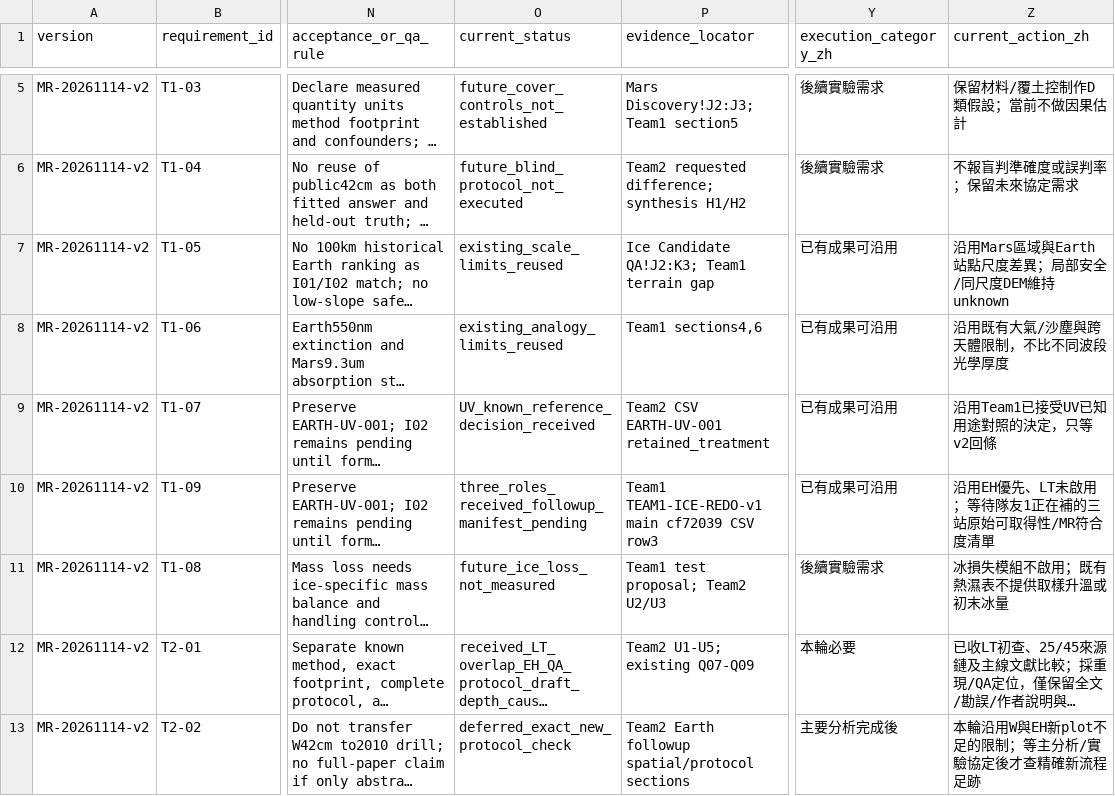
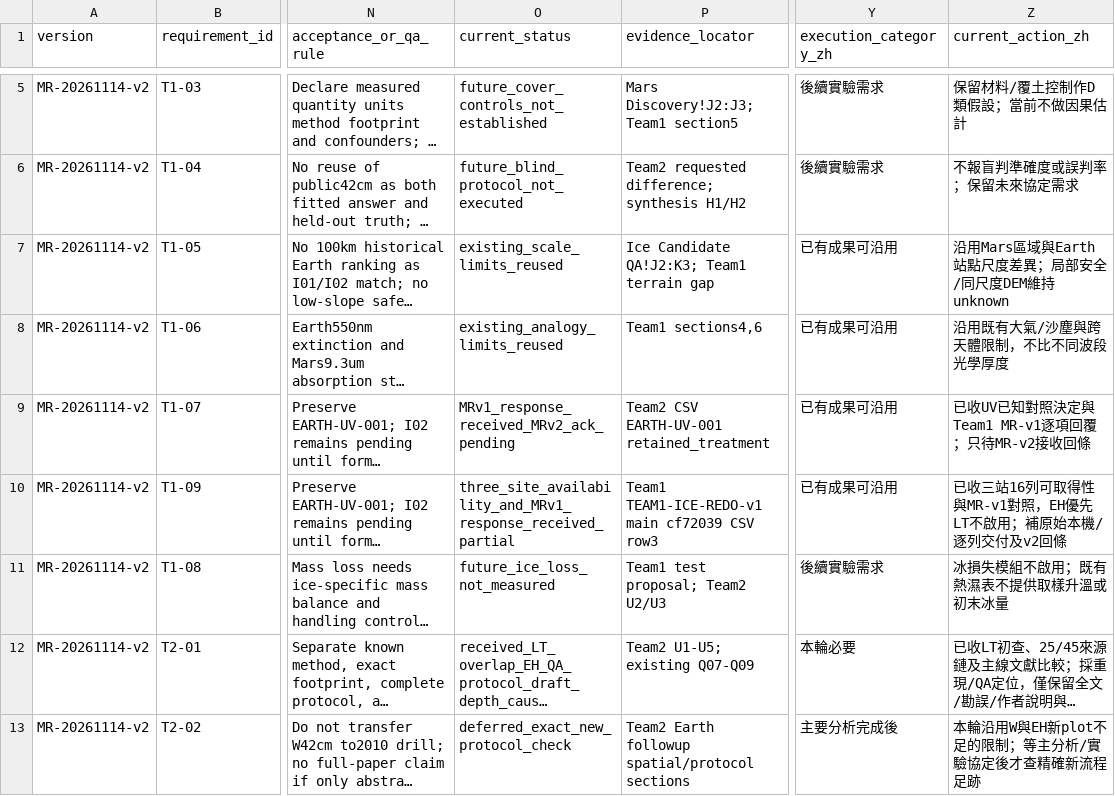
Before and after one commit to zhuang768/NASA-Space-Apps-Challenge-2026-Taipei, a CSV file: docs/research/main_research_requirements.csv, drawn as a sheet; only a part is shown, gaps mark what is left out; long unchanged cells end in …; the diff covers the shown part only; the diff names each change by its address in the sheet, - before the commit and + after, or states it on an @@ line.

Commit message:
Record MR-v2 main integration and received Team1/Team2 follow-ups

```diff
--- a/docs/research/main_research_requirements.csv
+++ b/docs/research/main_research_requirements.csv
-O9 (current_status): UV_known_reference_decision_received
+O9 (current_status): MRv1_response_received_MRv2_ack_pending
-Z9 (current_action_zh): 沿用Team1已接受UV已知用途對照的決定，只等v2回條
+Z9 (current_action_zh): 已收UV已知對照決定與Team1 MR-v1逐項回覆；只待MR-v2接收回條
-O10 (current_status): three_roles_received_followup_manifest_pending
+O10 (current_status): three_site_availability_and_MRv1_response_received_partial
-Z10 (current_action_zh): 沿用EH優先、LT未啟用；等待隊友1正在補的三站原始可取得性/MR符合度清單
+Z10 (current_action_zh): 已收三站16列可取得性與MR-v1對照，EH優先LT不啟用；補原始本機/逐列交付及v2回條
```
Also changed, not shown: 7 edited cells elsewhere in this file, 5 other files.
